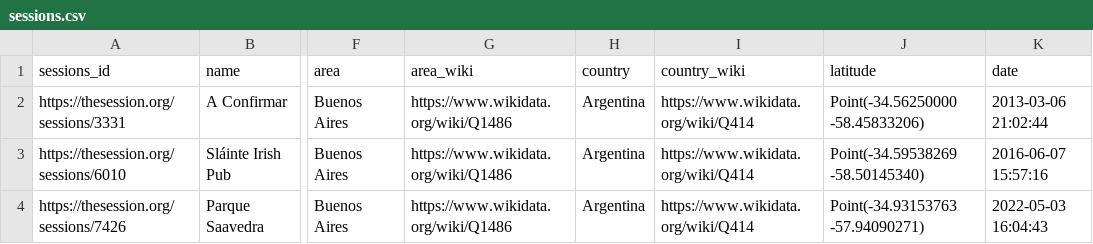
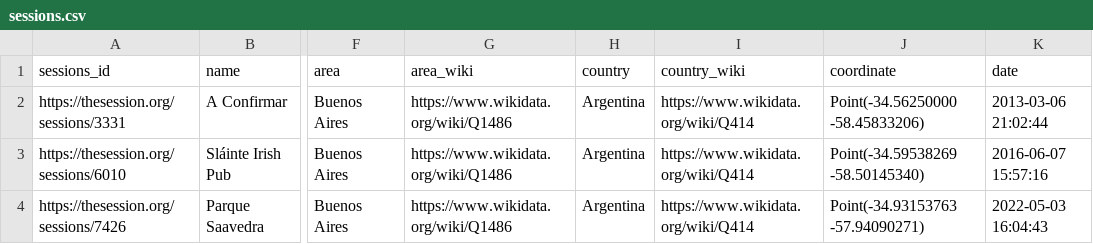
Before and after one commit to DDMAL/linkedmusic-datalake, a CSV file: csv2rdf/thesession/sessions.csv, drawn as a sheet; only a part is shown, gaps mark what is left out; the diff names each change by its address in the sheet, - before the commit and + after, or states it on an @@ line.

Commit message:
rename: the latitude column to coordinate

```diff
--- a/csv2rdf/thesession/sessions.csv
+++ b/csv2rdf/thesession/sessions.csv
-J1: latitude
+J1: coordinate
```
Also changed, not shown: 1 other file.
